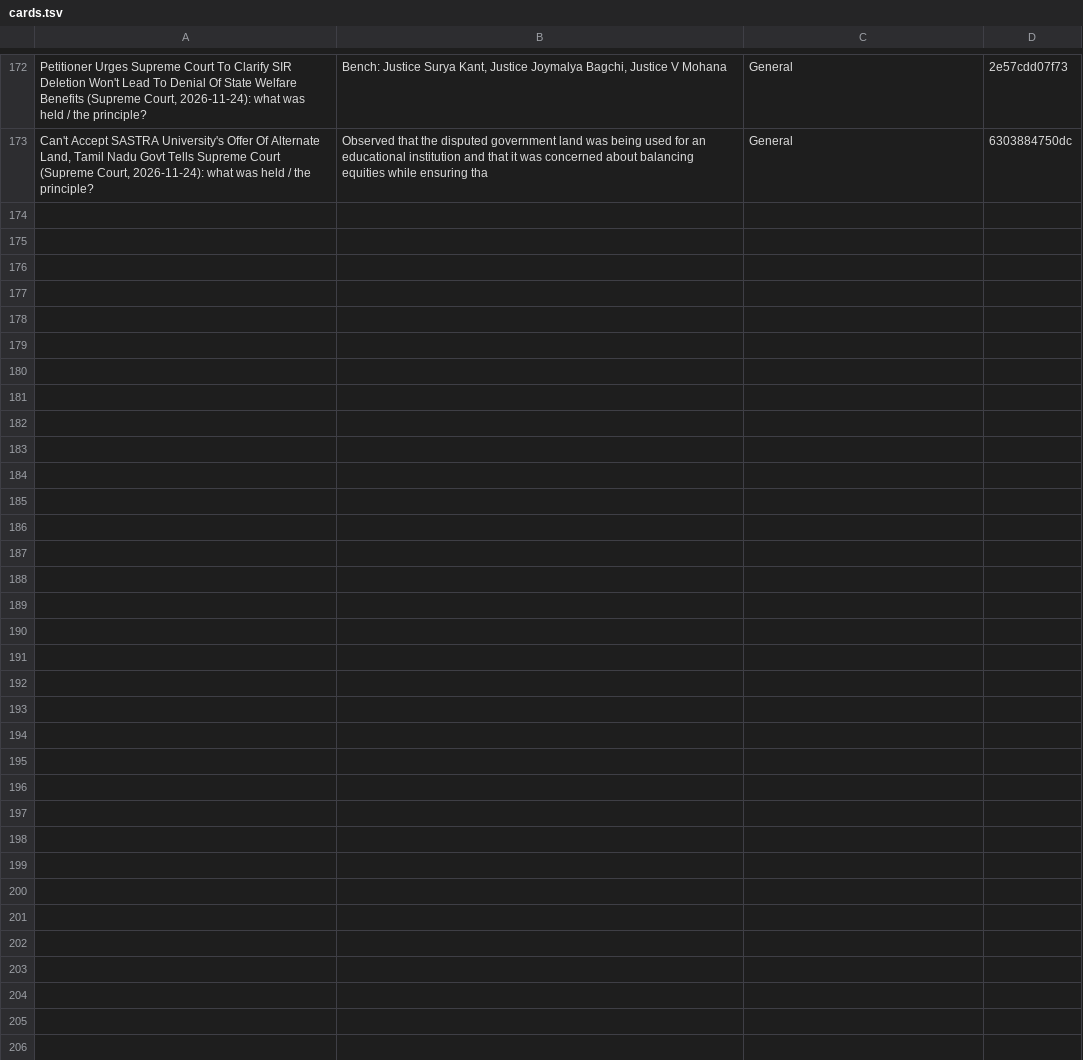
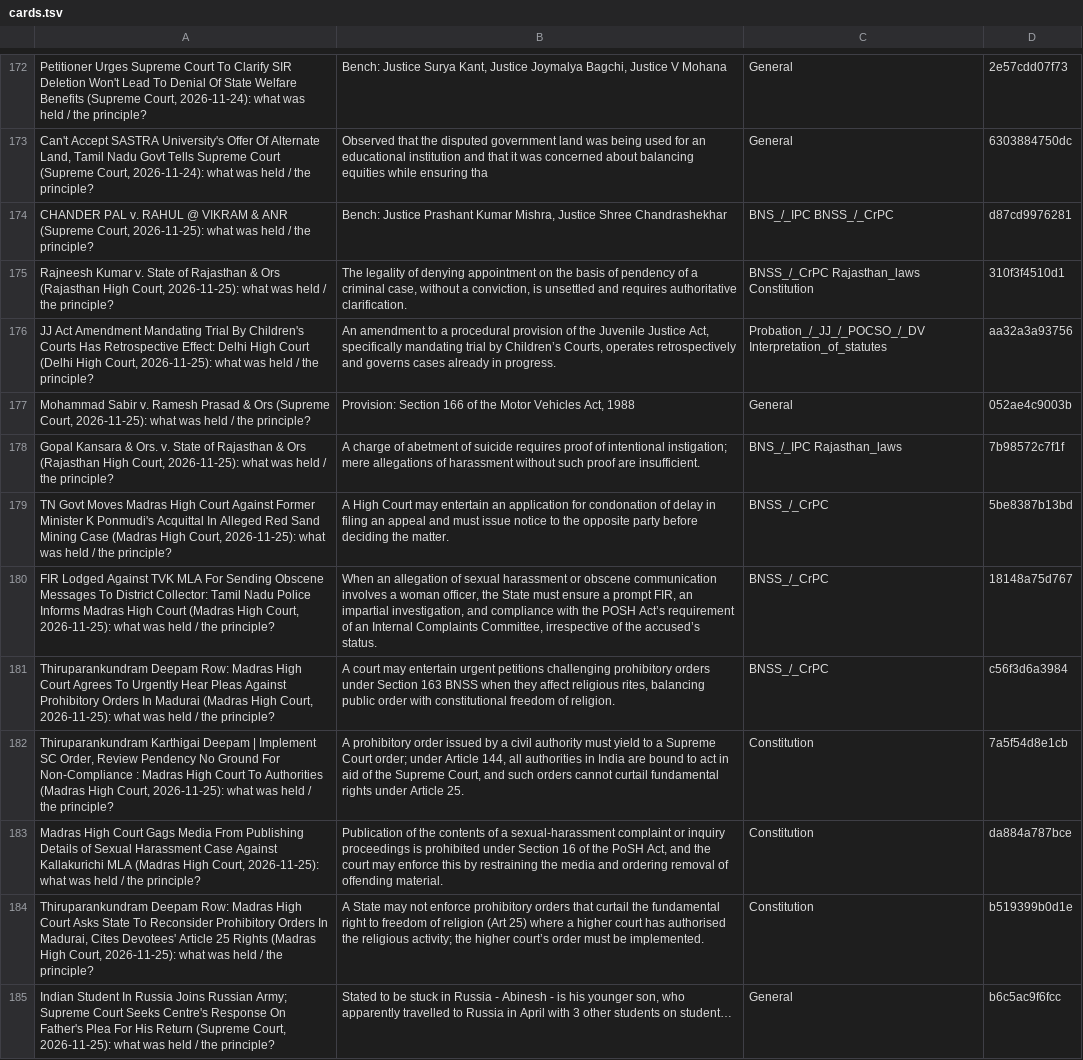
Before and after one commit to eklavya7717/morning-brief-podcast, a TSV file: cards.tsv, drawn as a sheet; only a part is shown, gaps mark what is left out.

```diff
--- a/cards.tsv
+++ b/cards.tsv
@@ -173 +173,13 @@ Petitioner Urges Supreme Court To Clarify SIR Deletion Won't Lead To Denial Of S
 Can't Accept SASTRA University's Offer Of Alternate Land, Tamil Nadu Govt Tells Supreme Court (Supreme Court, 2026-11-24): what was held / the principle?	Observed that the disputed government land was being used for an educational institution and that it was concerned about balancing equities while ensuring tha	General	6303884750dc
+CHANDER PAL v. RAHUL @ VIKRAM & ANR (Supreme Court, 2026-11-25): what was held / the principle?	Bench: Justice Prashant Kumar Mishra, Justice Shree Chandrashekhar	BNS_/_IPC BNSS_/_CrPC	d87cd9976281
+Rajneesh Kumar v. State of Rajasthan & Ors (Rajasthan High Court, 2026-11-25): what was held / the principle?	The legality of denying appointment on the basis of pendency of a criminal case, without a conviction, is unsettled and requires authoritative clarification.	BNSS_/_CrPC Rajasthan_laws Constitution	310f3f4510d1
+JJ Act Amendment Mandating Trial By Children's Courts Has Retrospective Effect: Delhi High Court (Delhi High Court, 2026-11-25): what was held / the principle?	An amendment to a procedural provision of the Juvenile Justice Act, specifically mandating trial by Children’s Courts, operates retrospectively and governs cases already in progress.	Probation_/_JJ_/_POCSO_/_DV Interpretation_of_statutes	aa32a3a93756
+Mohammad Sabir v. Ramesh Prasad & Ors (Supreme Court, 2026-11-25): what was held / the principle?	Provision: Section 166 of the Motor Vehicles Act, 1988	General	052ae4c9003b
+Gopal Kansara & Ors. v. State of Rajasthan & Ors (Rajasthan High Court, 2026-11-25): what was held / the principle?	A charge of abetment of suicide requires proof of intentional instigation; mere allegations of harassment without such proof are insufficient.	BNS_/_IPC Rajasthan_laws	7b98572c7f1f
+TN Govt Moves Madras High Court Against Former Minister K Ponmudi's Acquittal In Alleged Red Sand Mining Case (Madras High Court, 2026-11-25): what was held / the principle?	A High Court may entertain an application for condonation of delay in filing an appeal and must issue notice to the opposite party before deciding the matter.	BNSS_/_CrPC	5be8387b13bd
+FIR Lodged Against TVK MLA For Sending Obscene Messages To District Collector: Tamil Nadu Police Informs Madras High Court (Madras High Court, 2026-11-25): what was held / the principle?	When an allegation of sexual harassment or obscene communication involves a woman officer, the State must ensure a prompt FIR, an impartial investigation, and compliance with the POSH Act’s requirement of an Internal Complaints Committee, irrespective of the accused’s status.	BNSS_/_CrPC	18148a75d767
+Thiruparankundram Deepam Row: Madras High Court Agrees To Urgently Hear Pleas Against Prohibitory Orders In Madurai (Madras High Court, 2026-11-25): what was held / the principle?	A court may entertain urgent petitions challenging prohibitory orders under Section 163 BNSS when they affect religious rites, balancing public order with constitutional freedom of religion.	BNSS_/_CrPC	c56f3d6a3984
+Thiruparankundram Karthigai Deepam | Implement SC Order, Review Pendency No Ground For Non-Compliance : Madras High Court To Authorities (Madras High Court, 2026-11-25): what was held / the principle?	A prohibitory order issued by a civil authority must yield to a Supreme Court order; under Article 144, all authorities in India are bound to act in aid of the Supreme Court, and such orders cannot curtail fundamental rights under Article 25.	Constitution	7a5f54d8e1cb
+Madras High Court Gags Media From Publishing Details of Sexual Harassment Case Against Kallakurichi MLA (Madras High Court, 2026-11-25): what was held / the principle?	Publication of the contents of a sexual-harassment complaint or inquiry proceedings is prohibited under Section 16 of the PoSH Act, and the court may enforce this by restraining the media and ordering removal of offending material.	Constitution	da884a787bce
+Thiruparankundram Deepam Row: Madras High Court Asks State To Reconsider Prohibitory Orders In Madurai, Cites Devotees' Article 25 Rights (Madras High Court, 2026-11-25): what was held / the principle?	A State may not enforce prohibitory orders that curtail the fundamental right to freedom of religion (Art 25) where a higher court has authorised the religious activity; the higher court’s order must be implemented.	Constitution	b519399b0d1e
+Indian Student In Russia Joins Russian Army; Supreme Court Seeks Centre's Response On Father's Plea For His Return (Supreme Court, 2026-11-25): what was held / the principle?	Stated to be stuck in Russia - Abinesh - is his younger son, who apparently travelled to Russia in April with 3 other students on student…	General	b6c5ac9f6fcc
```
Also changed, not shown: 7 other files.
